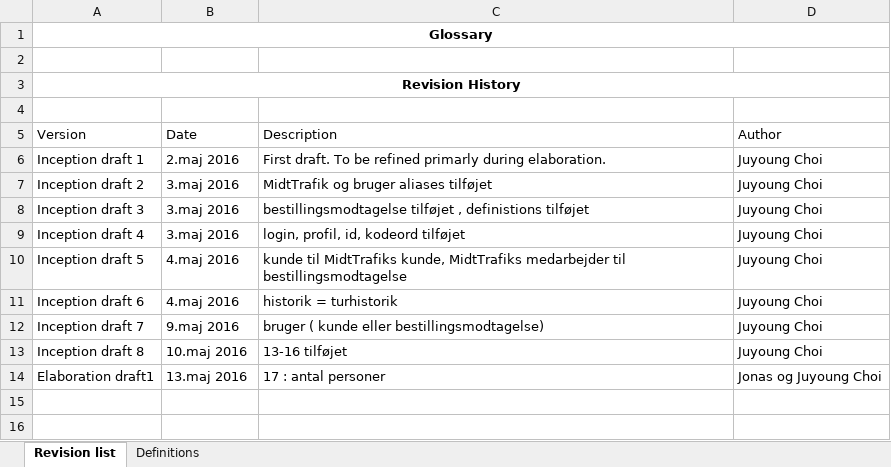
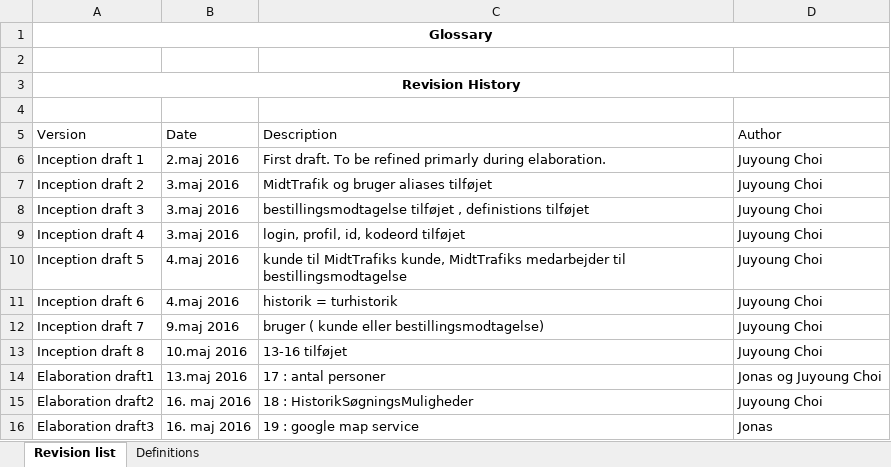
Before and after one commit to unicojoyhug/flextur_1yearsProject, an Excel workbook: UPDokument/Glossary.xlsx, sheet Revision list, drawn as a sheet; values as stored, in another font and other column widths than the file's, no borders; table styles not drawn; the diff names each change by its address in the sheet, - before the commit and + after, or states it on an @@ line.

```diff
--- a/UPDokument/Glossary.xlsx (sheet Revision list)
+++ b/UPDokument/Glossary.xlsx (sheet Revision list)
+row 15: Elaboration draft2 | 16. maj 2016 | 18 : HistorikSøgningsMuligheder | Juyoung Choi
+row 16: Elaboration draft3 | 16. maj 2016 | 19 : google map service | Jonas
```
Also changed, not shown: sheet Definitions, 11 other files.
